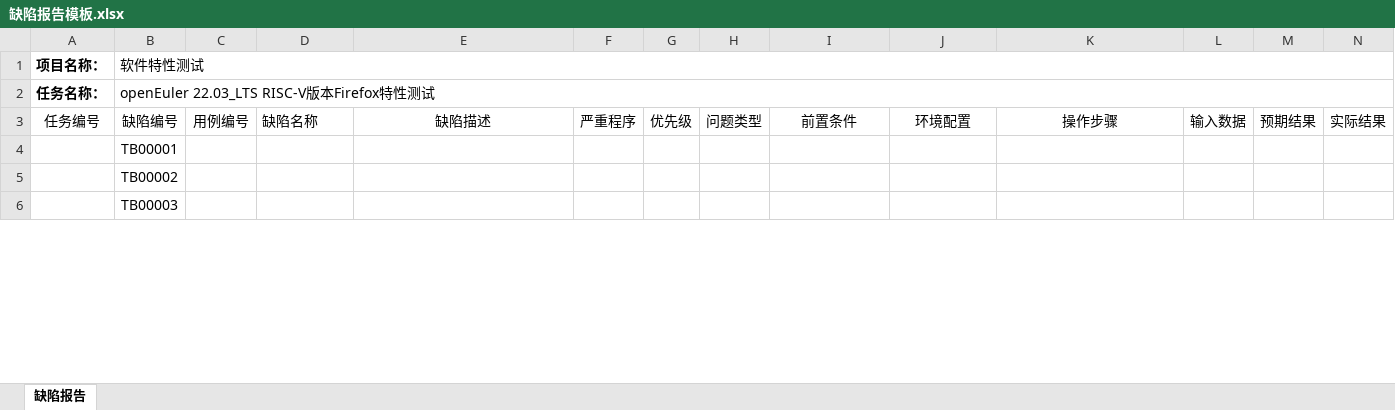
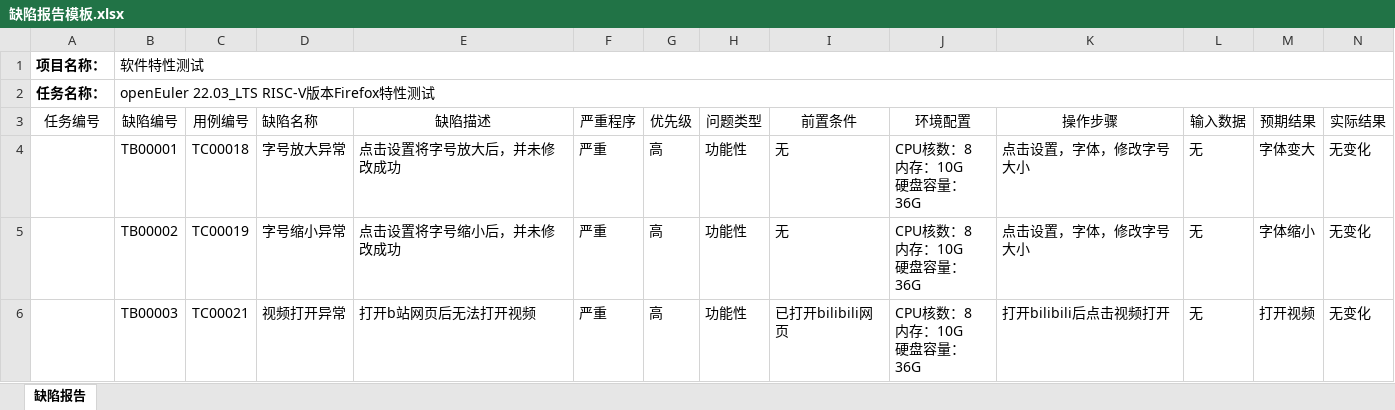
Before and after one commit to vegetable-yx/PLCT_test0, an Excel workbook: Firefox/缺陷报告模板.xlsx, sheet 缺陷报告, drawn as a sheet; only a part is shown; values as stored, in another font and other column widths than the file's, no borders; ↵ is a line break in a cell; the diff covers the shown part only; the diff names each change by its address in the sheet, - before the commit and + after, or states it on an @@ line.

```diff
--- a/Firefox/缺陷报告模板.xlsx (sheet 缺陷报告)
+++ b/Firefox/缺陷报告模板.xlsx (sheet 缺陷报告)
-C4: (empty)
+C4: TC00018
-D4: (empty)
+D4: 字号放大异常
-E4: (empty)
+E4: 点击设置将字号放大后，并未修改成功
-F4:F6: (empty)
+F4:F6: 严重
-G4:G6: (empty)
+G4:G6: 高
-H4:H6: (empty)
+H4:H6: 功能性
-I4:I5: (empty)
+I4:I5: 无
-J4:J6: (empty)
+J4:J6: CPU核数：8 ↵ 内存：10G ↵ 硬盘容量：36G
-K4:K5: (empty)
+K4:K5: 点击设置，字体，修改字号大小
-L4:L6: (empty)
+L4:L6: 无
-M4: (empty)
+M4: 字体变大
-N4:N6: (empty)
+N4:N6: 无变化
-C5: (empty)
+C5: TC00019
-D5: (empty)
+D5: 字号缩小异常
-E5: (empty)
+E5: 点击设置将字号缩小后，并未修改成功
-M5: (empty)
+M5: 字体缩小
-C6: (empty)
+C6: TC00021
-D6: (empty)
+D6: 视频打开异常
-E6: (empty)
+E6: 打开b站网页后无法打开视频
-I6: (empty)
+I6: 已打开bilibili网页
-K6: (empty)
+K6: 打开bilibili后点击视频打开
-M6: (empty)
+M6: 打开视频
```
Also changed, not shown: 28 edited cells elsewhere in this sheet, Firefox/测试用例模板.xlsx, 15 other files.
